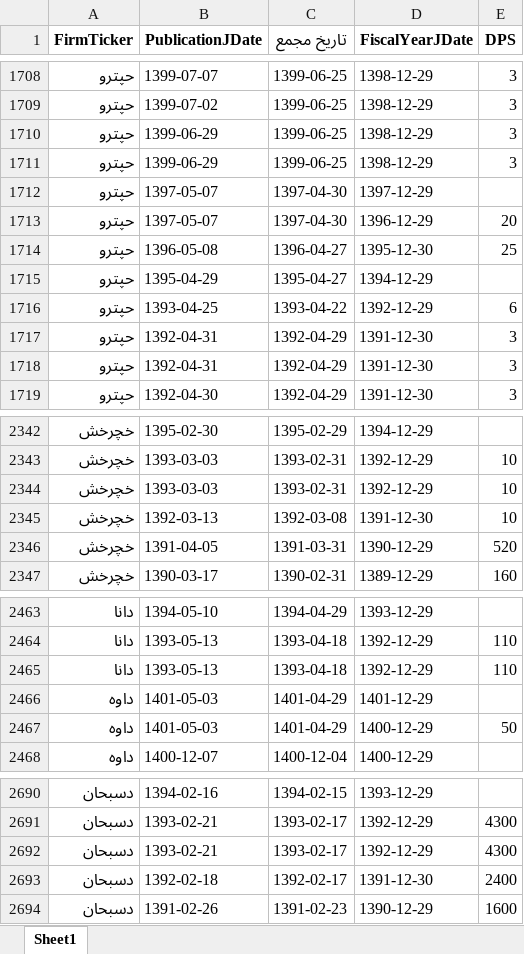
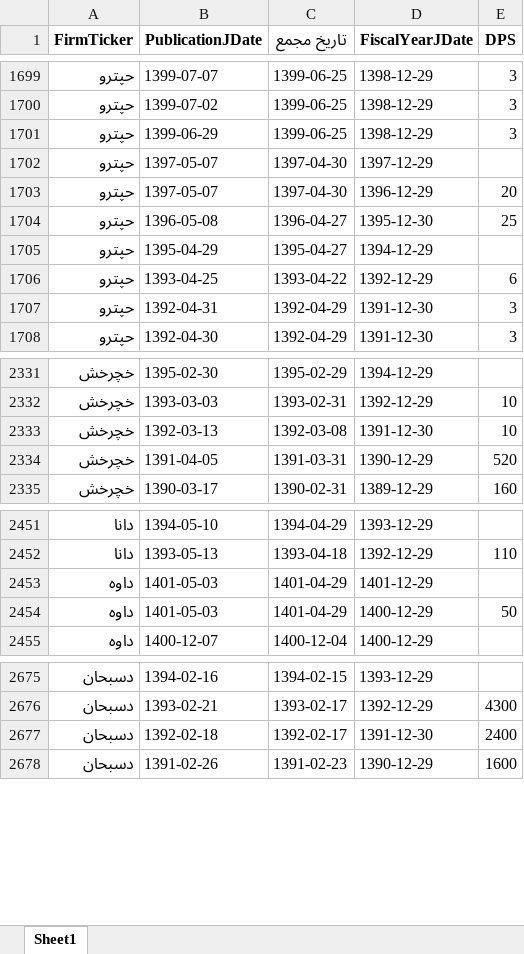
Before and after one commit to imahdimir/d-FirmTicker-DPS, an Excel workbook: data.xlsx, sheet Sheet1, drawn as a sheet; only a part is shown, gaps mark what is left out; values as stored, in another font and other column widths than the file's, no borders; the diff covers the shown part only; the diff names each change by its address in the sheet, - before the commit and + after, or states it on an @@ line.

```diff
--- a/data.xlsx (sheet Sheet1)
+++ b/data.xlsx (sheet Sheet1)
-row 1711: حپترو | 1399-06-29 | 1399-06-25 | 1398-12-29 | 3
-row 1718: حپترو | 1392-04-31 | 1392-04-29 | 1391-12-30 | 3
-row 2344: خچرخش | 1393-03-03 | 1393-02-31 | 1392-12-29 | 10
-row 2465: دانا | 1393-05-13 | 1393-04-18 | 1392-12-29 | 110
-row 2692: دسبحان | 1393-02-21 | 1393-02-17 | 1392-12-29 | 4300
```
Also changed, not shown: 28 removed rows elsewhere in this sheet.
